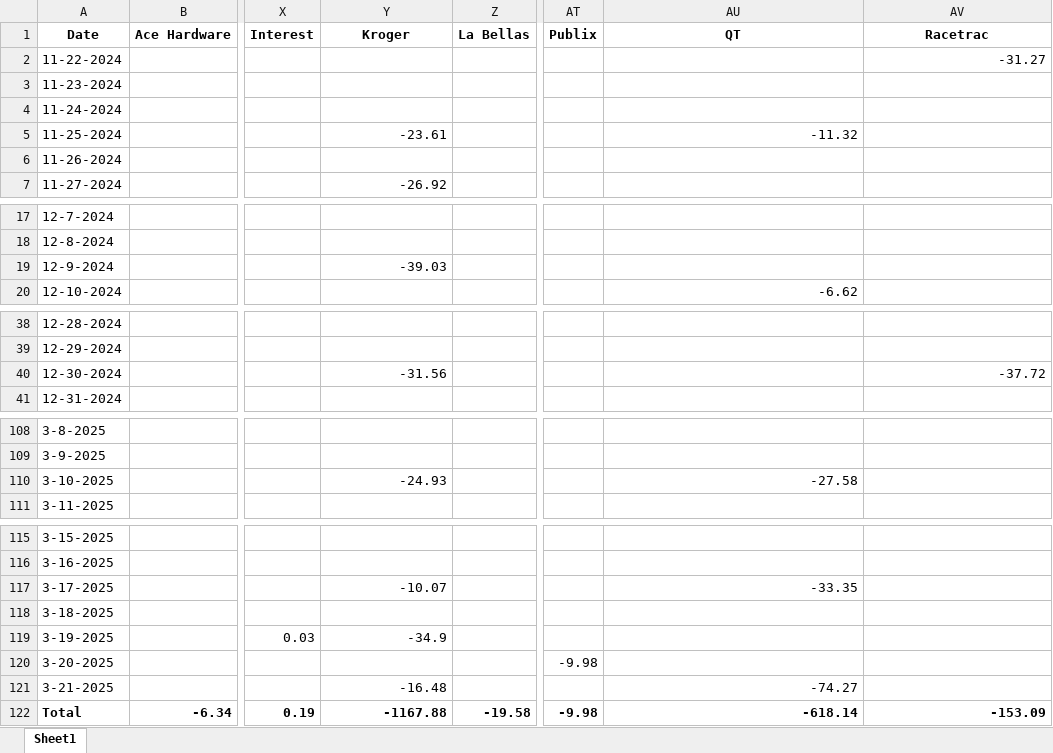
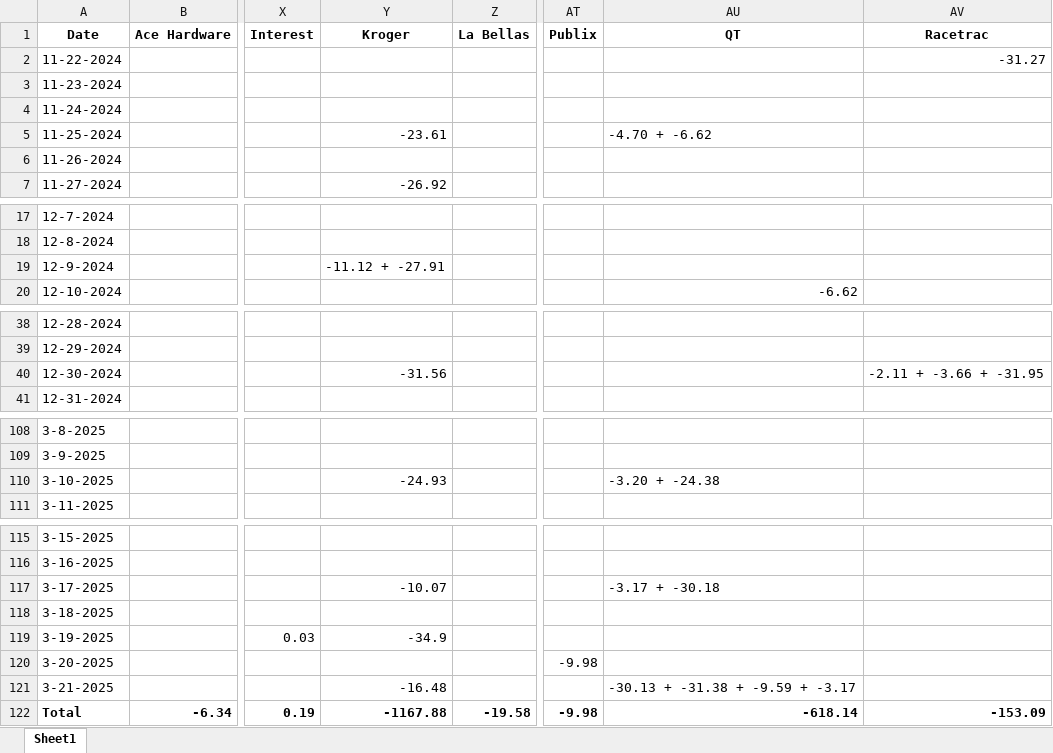
Before and after one commit to SenorSix/finance-tracker, an Excel workbook: excel/output_by_date.xlsx, sheet Sheet1, drawn as a sheet; only a part is shown, gaps mark what is left out; values as stored, in another font and other column widths than the file's, no borders; the diff covers the shown part only; the diff names each change by its address in the sheet, - before the commit and + after, or states it on an @@ line.

```diff
--- a/excel/output_by_date.xlsx (sheet Sheet1)
+++ b/excel/output_by_date.xlsx (sheet Sheet1)
-AU5 (QT): -11.32
+AU5 (QT): -4.70 + -6.62
-Y19 (Kroger): -39.03
+Y19 (Kroger): -11.12 + -27.91
-AV40 (Racetrac): -37.72
+AV40 (Racetrac): -2.11 + -3.66 + -31.95
-AU110 (QT): -27.58
+AU110 (QT): -3.20 + -24.38
-AU117 (QT): -33.35
+AU117 (QT): -3.17 + -30.18
-AU121 (QT): -74.27
+AU121 (QT): -30.13 + -31.38 + -9.59 + -3.17
```
Also changed, not shown: 27 edited cells elsewhere in this sheet, 1 other file.
